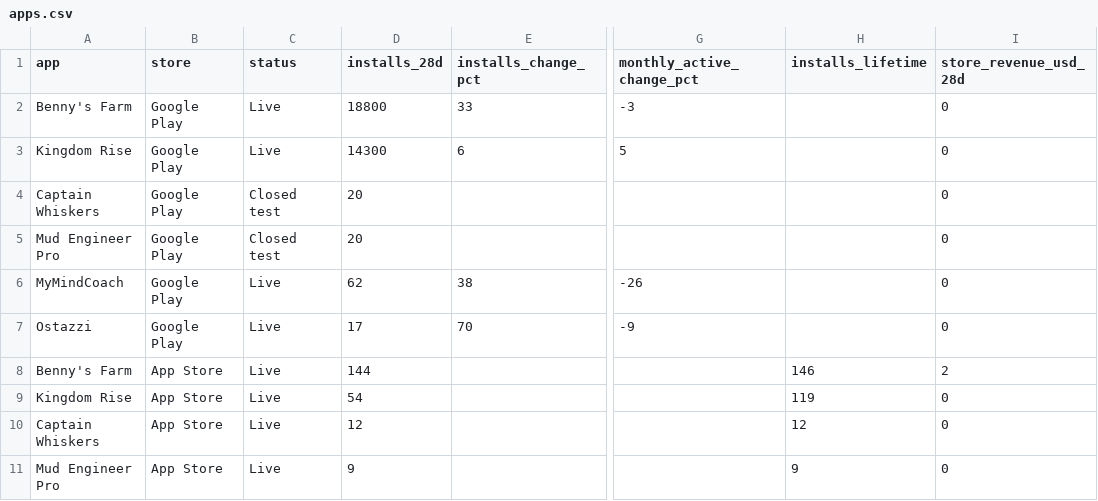
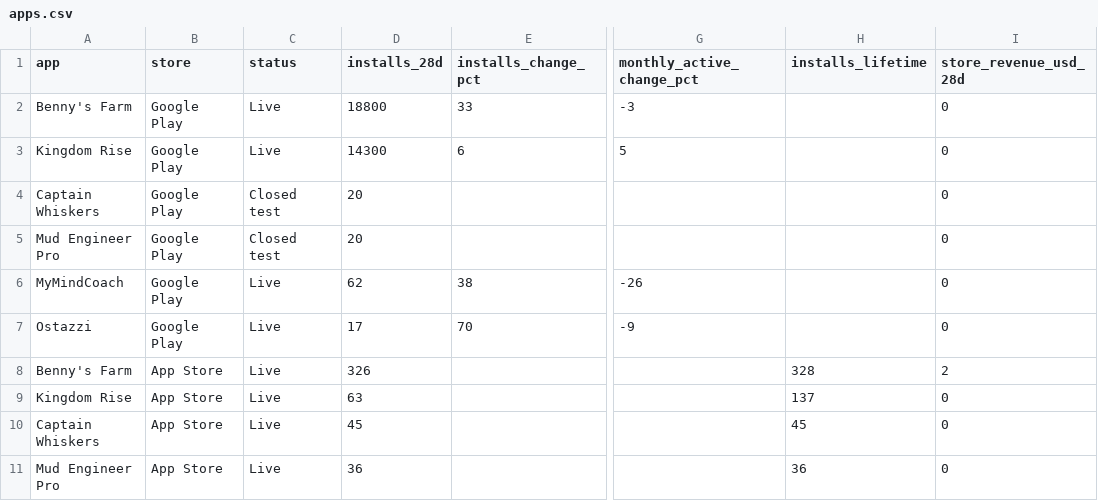
Before and after one commit to Himageo2006/northstar-dashboard, a CSV file: data/apps.csv, drawn as a sheet; only a part is shown, gaps mark what is left out; the diff names each change by its address in the sheet, - before the commit and + after, or states it on an @@ line.

```diff
--- a/data/apps.csv
+++ b/data/apps.csv
-D8 (installs_28d): 144
+D8 (installs_28d): 326
-H8 (installs_lifetime): 146
+H8 (installs_lifetime): 328
-D9 (installs_28d): 54
+D9 (installs_28d): 63
-H9 (installs_lifetime): 119
+H9 (installs_lifetime): 137
-D10 (installs_28d): 12
+D10 (installs_28d): 45
-H10 (installs_lifetime): 12
+H10 (installs_lifetime): 45
-D11 (installs_28d): 9
+D11 (installs_28d): 36
-H11 (installs_lifetime): 9
+H11 (installs_lifetime): 36
```
Also changed, not shown: data/ads_daily.csv, data/ios_daily.csv, 4 other files.
